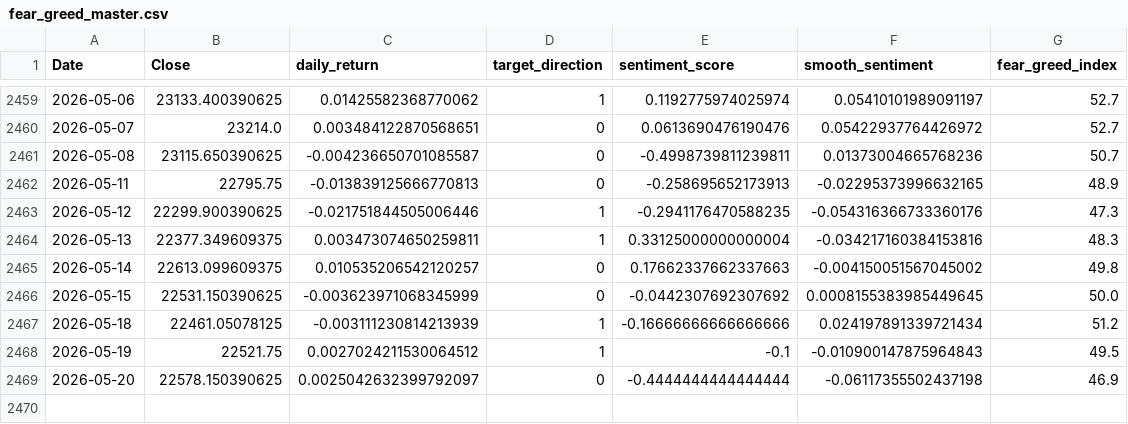
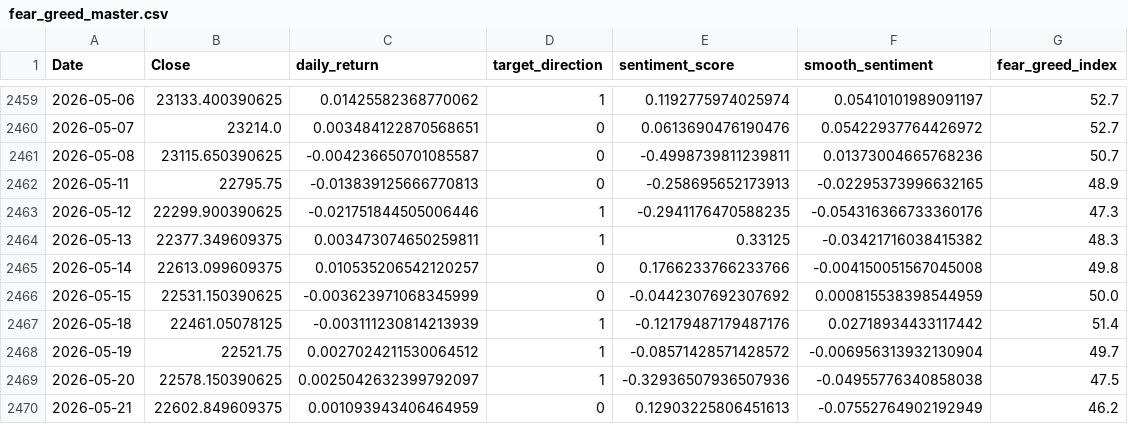
Before and after one commit to rehmahahmed/nse-bhavcopy-data, a CSV file: fear_greed_master.csv, drawn as a sheet; only a part is shown, gaps mark what is left out.

```diff
--- a/fear_greed_master.csv
+++ b/fear_greed_master.csv
@@ -2463,7 +2463,8 @@ Date,Close,daily_return,target_direction,sentiment_score,smooth_sentiment,fear_g
 2026-05-12,22299.900390625,-0.021751844505006446,1,-0.2941176470588235,-0.054316366733360176,47.3
-2026-05-13,22377.349609375,0.003473074650259811,1,0.33125000000000004,-0.034217160384153816,48.3
-2026-05-14,22613.099609375,0.010535206542120257,0,0.17662337662337663,-0.004150051567045002,49.8
-2026-05-15,22531.150390625,-0.003623971068345999,0,-0.0442307692307692,0.0008155383985449645,50.0
-2026-05-18,22461.05078125,-0.003111230814213939,1,-0.16666666666666666,0.024197891339721434,51.2
-2026-05-19,22521.75,0.0027024211530064512,1,-0.1,-0.010900147875964843,49.5
-2026-05-20,22578.150390625,0.0025042632399792097,0,-0.4444444444444444,-0.06117355502437198,46.9
+2026-05-13,22377.349609375,0.003473074650259811,1,0.33125,-0.03421716038415382,48.3
+2026-05-14,22613.099609375,0.010535206542120257,0,0.1766233766233766,-0.004150051567045008,49.8
+2026-05-15,22531.150390625,-0.003623971068345999,0,-0.0442307692307692,0.000815538398544959,50.0
+2026-05-18,22461.05078125,-0.003111230814213939,1,-0.12179487179487176,0.02718934433117442,51.4
+2026-05-19,22521.75,0.0027024211530064512,1,-0.08571428571428572,-0.006956313932130904,49.7
+2026-05-20,22578.150390625,0.0025042632399792097,1,-0.32936507936507936,-0.04955776340858038,47.5
+2026-05-21,22602.849609375,0.001093943406464959,0,0.12903225806451613,-0.07552764902192949,46.2
```
